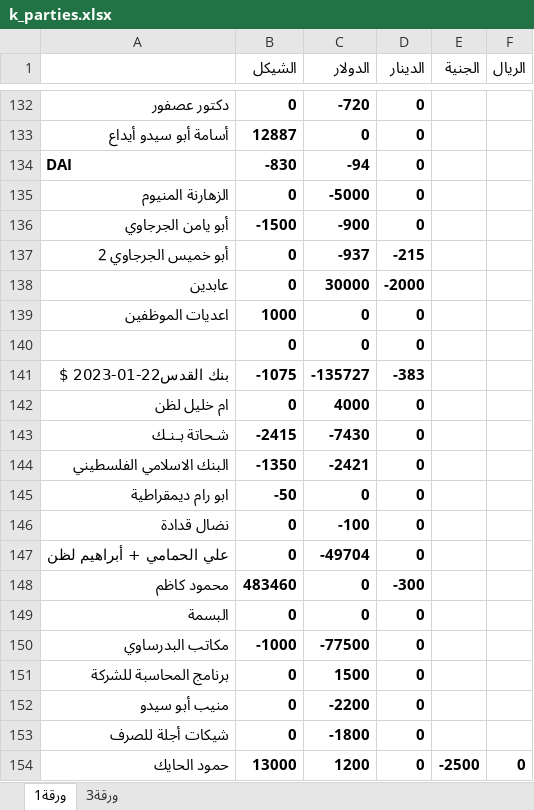
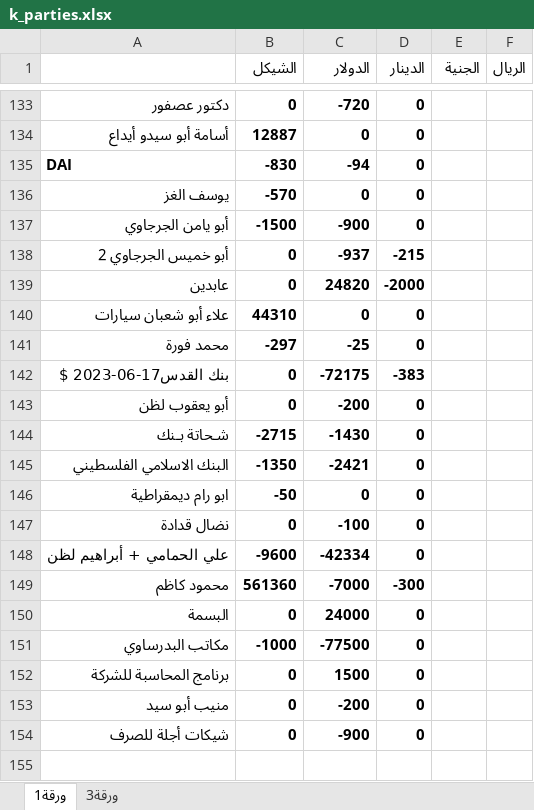
Before and after one commit to palexchange/backend, an Excel workbook: excel/k_parties.xlsx, sheet ورقة1, drawn as a sheet; only a part is shown, gaps mark what is left out; values as stored, in another font and other column widths than the file's, no borders; removed rows and columns are numbered as before the commit, all else as after; the diff covers the shown part only; the diff names each change by its address in the sheet, - before the commit and + after, or states it on an @@ line.

```diff
--- a/excel/k_parties.xlsx (sheet ورقة1)
+++ b/excel/k_parties.xlsx (sheet ورقة1)
-row 135: الزهارنة المنيوم | 0 | -5000 | 0
+row 136: يوسف الغز | -570 | 0 | 0
-C139 (الدولار): 30000
+C139 (الدولار): 24820
-A140: اعديات الموظفين
+A140: علاء أبو شعبان سيارات
-B140 (الشيكل): 1000
+B140 (الشيكل): 44310
-row 140:  | 0 | 0 | 0
-row 141: بنك القدس22-01-2023 $ | -1075 | -135727 | -383
+row 141: محمد فورة | -297 | -25 | 0
+row 142: بنك القدس17-06-2023 $ | 0 | -72175 | -383
-A143: ام خليل لظن
+A143: أبو يعقوب لظن
-C143 (الدولار): 4000
+C143 (الدولار): -200
-row 143: شـحاتة بـنـك | -2415 | -7430 | 0
+row 144: شـحاتة بـنك | -2715 | -1430 | 0
-B148 (الشيكل): 0
+B148 (الشيكل): -9600
-C148 (الدولار): -49704
+C148 (الدولار): -42334
-B149 (الشيكل): 483460
+B149 (الشيكل): 561360
-C149 (الدولار): 0
+C149 (الدولار): -7000
-C150 (الدولار): 0
+C150 (الدولار): 24000
-A153: منيب أبو سيدو
+A153: منيب أبو سيد
-C153 (الدولار): -2200
+C153 (الدولار): -200
-C154 (الدولار): -1800
+C154 (الدولار): -900
-row 154: حمود الحايك | 13000 | 1200 | 0 | -2500 | 0
```
Also changed, not shown: 5 added rows, 4 removed rows and 64 edited cells elsewhere in this sheet, excel/ah_parties.xlsx, excel/boxes.xlsx, 3 other files.
